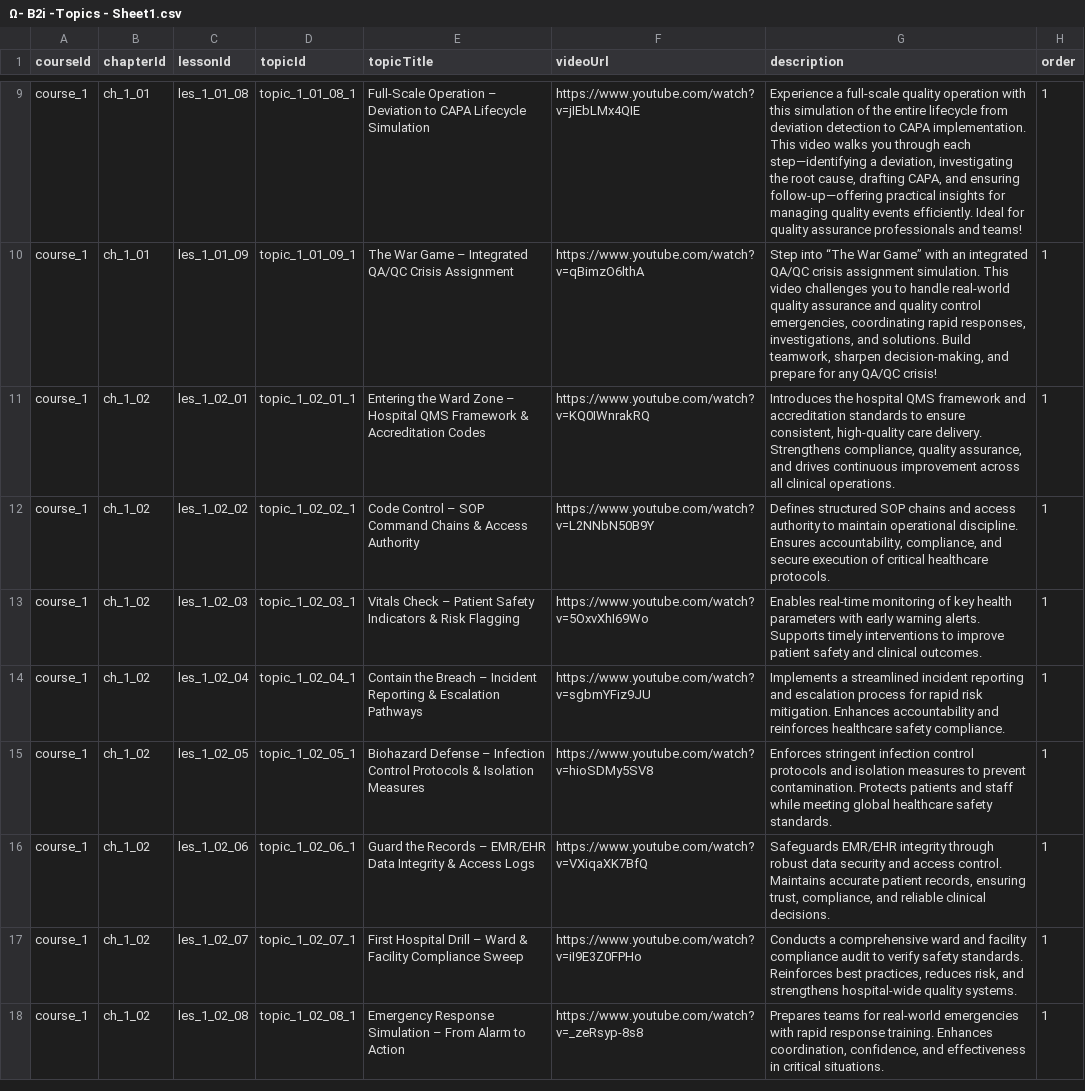
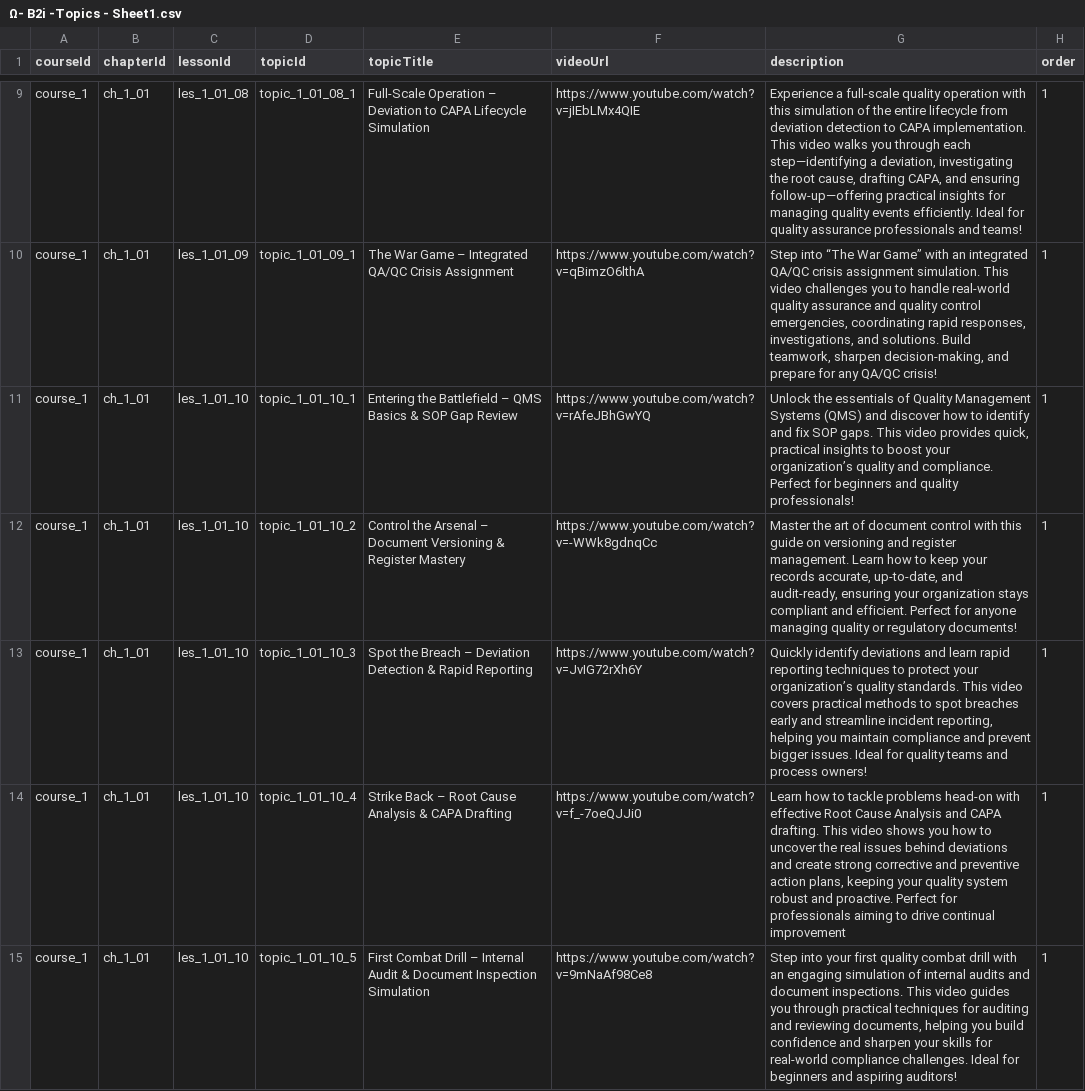
Before and after one commit to anasaran11/omega--B2i--course-syllabus, a CSV file: Ω- B2i -Topics - Sheet1.csv, drawn as a sheet; only a part is shown, gaps mark what is left out; the shorter side is filled out with more unchanged rows; the diff covers the shown part only; the diff names each change by its address in the sheet, - before the commit and + after, or states it on an @@ line.

Commit message:
Update Ω- B2i -Topics - Sheet1.csv

```diff
--- a/Ω- B2i -Topics - Sheet1.csv
+++ b/Ω- B2i -Topics - Sheet1.csv
+row 11: course_1 | ch_1_01 | les_1_01_10 | topic_1_01_10_1 | Entering the Battlefield – QMS Basics & SOP Gap Review | https://www.youtube.com/watch?v=rAfeJBhGwYQ | Unlock the essentials of Quality Management Systems (QMS) and discover how to identify and fix SOP gaps. This video provides quick, practical insights to boost your organization’s quality and compliance. Perfect for beginners and quality professionals! | 1
+row 12: course_1 | ch_1_01 | les_1_01_10 | topic_1_01_10_2 | Control the Arsenal – Document Versioning & Register Mastery | https://www.youtube.com/watch?v=-WWk8gdnqCc | Master the art of document control with this guide on versioning and register management. Learn how to keep your records accurate, up-to-date, and audit-ready, ensuring your organization stays compliant and efficient. Perfect for anyone managing quality or regulatory documents! | 1
+row 13: course_1 | ch_1_01 | les_1_01_10 | topic_1_01_10_3 | Spot the Breach – Deviation Detection & Rapid Reporting | https://www.youtube.com/watch?v=JvIG72rXh6Y | Quickly identify deviations and learn rapid reporting techniques to protect your organization’s quality standards. This video covers practical methods to spot breaches early and streamline incident reporting, helping you maintain compliance and prevent bigger issues. Ideal for quality teams and process owners! | 1
+row 14: course_1 | ch_1_01 | les_1_01_10 | topic_1_01_10_4 | Strike Back – Root Cause Analysis & CAPA Drafting | https://www.youtube.com/watch?v=f_-7oeQJJi0 | Learn how to tackle problems head-on with effective Root Cause Analysis and CAPA drafting. This video shows you how to uncover the real issues behind deviations and create strong corrective and preventive action plans, keeping your quality system robust and proactive. Perfect for professionals aiming to drive continual improvement | 1
+row 15: course_1 | ch_1_01 | les_1_01_10 | topic_1_01_10_5 | First Combat Drill – Internal Audit & Document Inspection Simulation | https://www.youtube.com/watch?v=9mNaAf98Ce8 | Step into your first quality combat drill with an engaging simulation of internal audits and document inspections. This video guides you through practical techniques for auditing and reviewing documents, helping you build confidence and sharpen your skills for real-world compliance challenges. Ideal for beginners and aspiring auditors! | 1
```
Also changed, not shown: 4 added rows and 28 removed rows elsewhere in this file.
